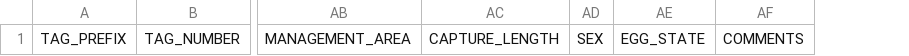
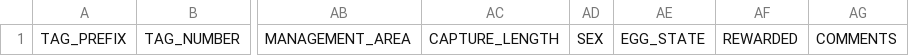
Before and after one commit to LobsterScience/LobTag2, a CSV file: inst/extdata/recaptures_template.csv, drawn as a sheet; only a part is shown, gaps mark what is left out; the diff names each change by its address in the sheet, - before the commit and + after, or states it on an @@ line.

```diff
--- a/inst/extdata/recaptures_template.csv
+++ b/inst/extdata/recaptures_template.csv
+column AF, row 1: REWARDED
```
Also changed, not shown: 8 other files.
